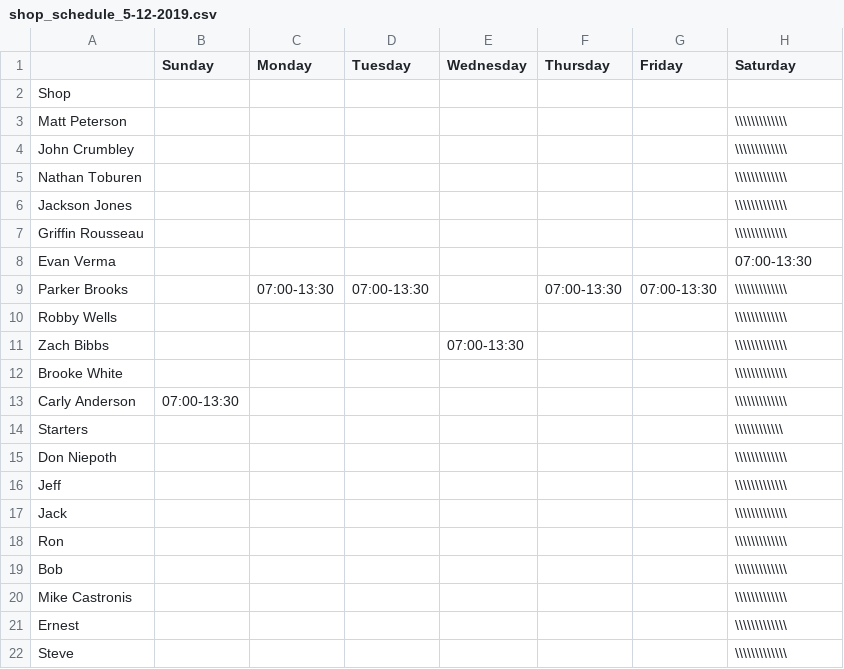
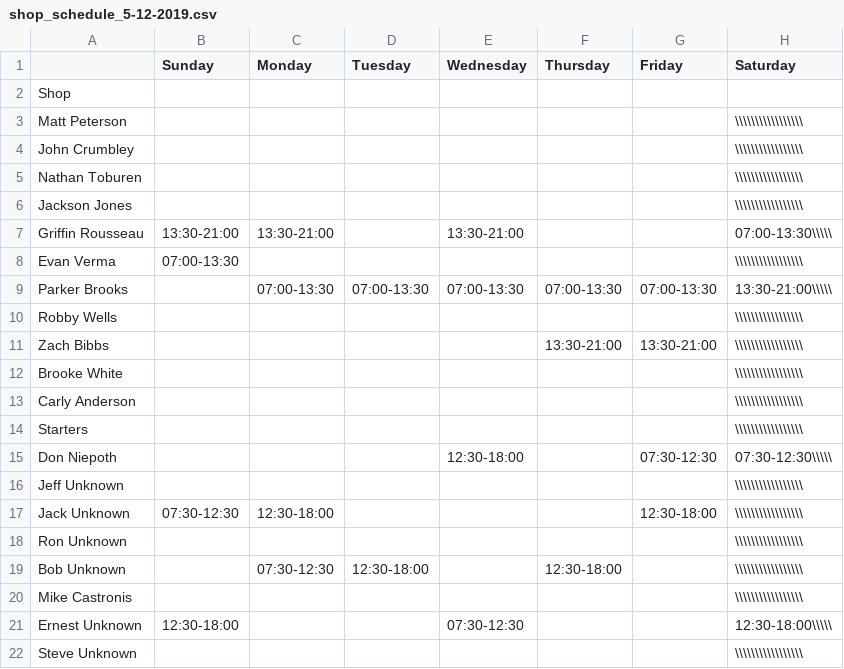
Before and after one commit to Scare983/WebDevFinal, a CSV file: backend/shop_schedule_5-12-2019.csv, drawn as a sheet; removed rows and columns are numbered as before the commit, all else as after; the diff names each change by its address in the sheet, - before the commit and + after, or states it on an @@ line.

Commit message:
shop schedule csv generates

```diff
--- a/backend/shop_schedule_5-12-2019.csv
+++ b/backend/shop_schedule_5-12-2019.csv
-H3:H6 (Saturday): \\\\\\\\\\\\\
+H3:H6 (Saturday): \\\\\\\\\\\\\\\\\
-B7 (Sunday): (empty)
+B7 (Sunday): 13:30-21:00
-C7 (Monday): (empty)
+C7 (Monday): 13:30-21:00
-E7 (Wednesday): (empty)
+E7 (Wednesday): 13:30-21:00
-H7 (Saturday): \\\\\\\\\\\\\
+H7 (Saturday): 07:00-13:30\\\\\
-B8 (Sunday): (empty)
+B8 (Sunday): 07:00-13:30
-H8 (Saturday): 07:00-13:30
+H8 (Saturday): \\\\\\\\\\\\\\\\\
-E9 (Wednesday): (empty)
+E9 (Wednesday): 07:00-13:30
-H9 (Saturday): \\\\\\\\\\\\\
+H9 (Saturday): 13:30-21:00\\\\\
-H10:H13 (Saturday): \\\\\\\\\\\\\
+H10:H13 (Saturday): \\\\\\\\\\\\\\\\\
-E11 (Wednesday): 07:00-13:30
+E11 (Wednesday): (empty)
-F11 (Thursday): (empty)
+F11 (Thursday): 13:30-21:00
-G11 (Friday): (empty)
+G11 (Friday): 13:30-21:00
-B13 (Sunday): 07:00-13:30
+B13 (Sunday): (empty)
-H14 (Saturday): \\\\\\\\\\\\
+H14 (Saturday): \\\\\\\\\\\\\\\\\
-E15 (Wednesday): (empty)
+E15 (Wednesday): 12:30-18:00
-G15 (Friday): (empty)
+G15 (Friday): 07:30-12:30
-H15 (Saturday): \\\\\\\\\\\\\
+H15 (Saturday): 07:30-12:30\\\\\
-row 16: Jeff |  |  |  |  |  |  | \\\\\\\\\\\\\
-row 17: Jack |  |  |  |  |  |  | \\\\\\\\\\\\\
-row 18: Ron |  |  |  |  |  |  | \\\\\\\\\\\\\
-row 19: Bob |  |  |  |  |  |  | \\\\\\\\\\\\\
+row 16: Jeff Unknown |  |  |  |  |  |  | \\\\\\\\\\\\\\\\\
+row 17: Jack Unknown | 07:30-12:30 | 12:30-18:00 |  |  |  | 12:30-18:00 | \\\\\\\\\\\\\\\\\
+row 18: Ron Unknown |  |  |  |  |  |  | \\\\\\\\\\\\\\\\\
+row 19: Bob Unknown |  | 07:30-12:30 | 12:30-18:00 |  | 12:30-18:00 |  | \\\\\\\\\\\\\\\\\
-H20 (Saturday): \\\\\\\\\\\\\
+H20 (Saturday): \\\\\\\\\\\\\\\\\
-row 21: Ernest |  |  |  |  |  |  | \\\\\\\\\\\\\
-row 22: Steve |  |  |  |  |  |  | \\\\\\\\\\\\\
+row 21: Ernest Unknown | 12:30-18:00 |  |  | 07:30-12:30 |  |  | 12:30-18:00\\\\\
+row 22: Steve Unknown |  |  |  |  |  |  | \\\\\\\\\\\\\\\\\
```
Also changed, not shown: 4 other files.
